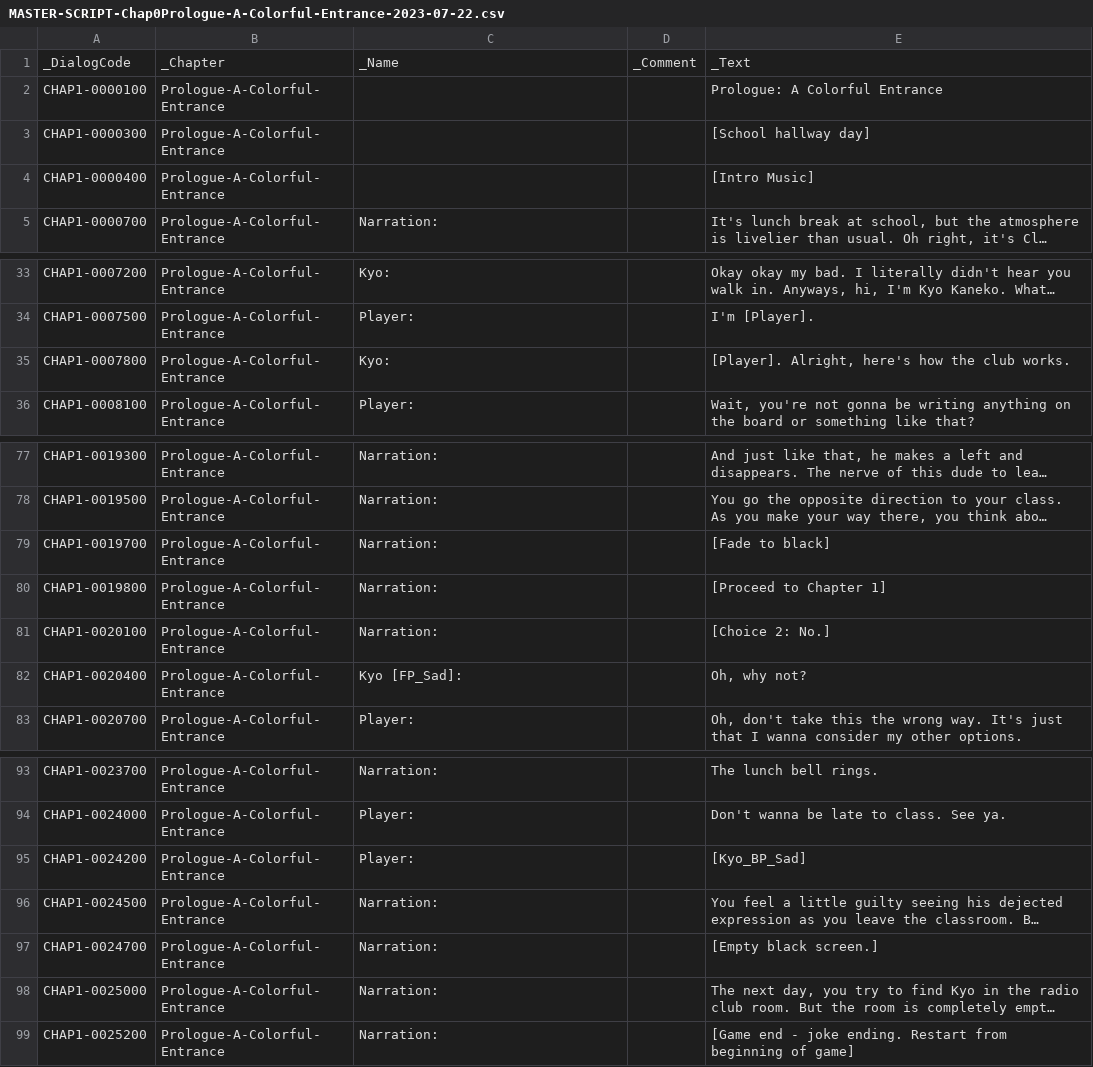
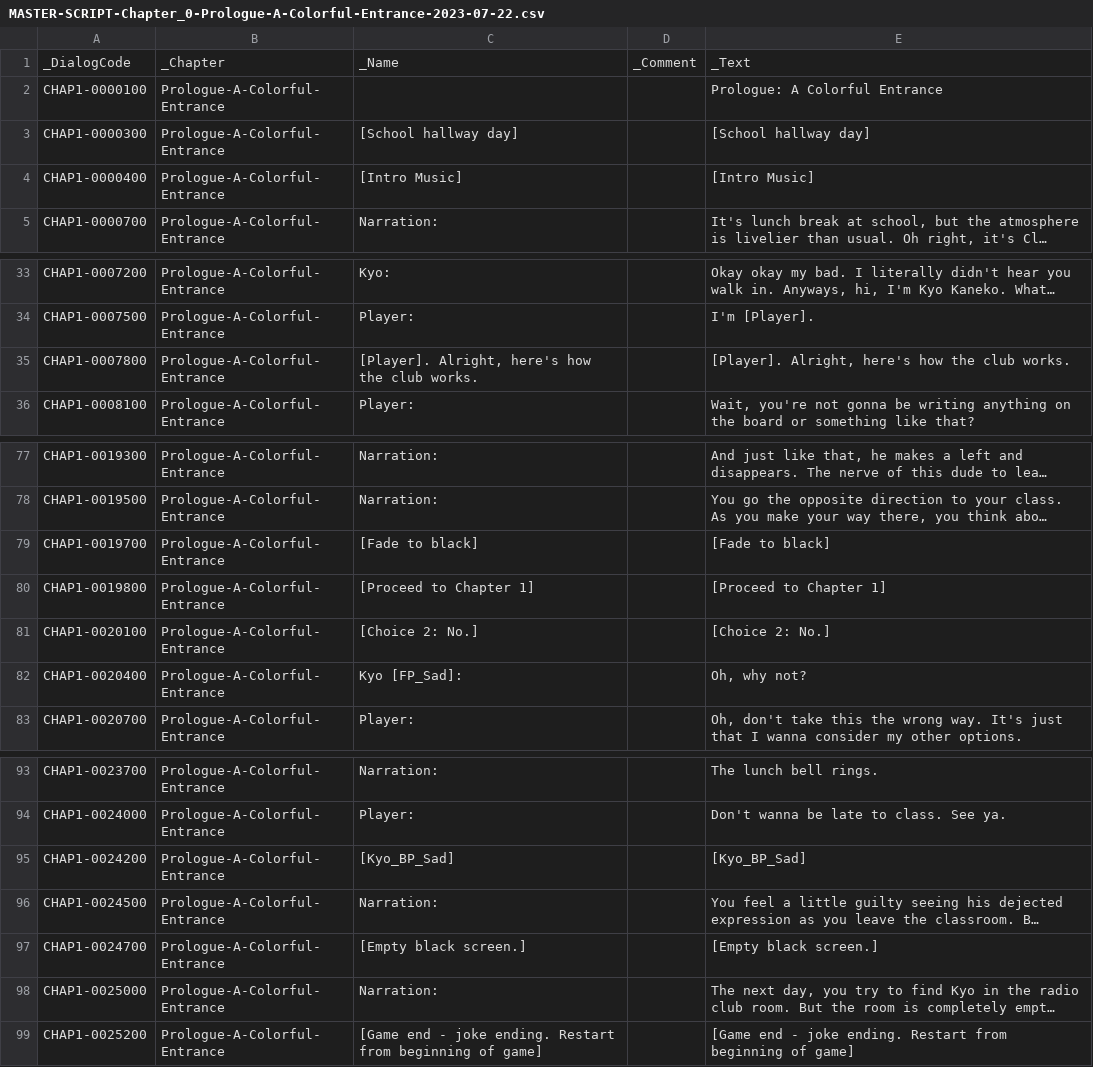
Before and after one commit to KPCommittee2023/TSM-Monogatari, a CSV file: python_scripts/script-csv-processed/MASTER-SCRIPT-Chapter_0-Prologue-A-Colorful-Entrance-2023-07-22.csv (was python_scripts/script-csv-processed/MASTER-SCRIPT-Chap0Prologue-A-Colorful-Entrance-2023-07-22.csv), drawn as a sheet; only a part is shown, gaps mark what is left out; long unchanged cells end in …; the diff covers the shown part only; the diff names each change by its address in the sheet, - before the commit and + after, or states it on an @@ line.

```diff
--- a/python_scripts/script-csv-processed/MASTER-SCRIPT-Chap0Prologue-A-Colorful-Entrance-2023-07-22.csv
+++ b/python_scripts/script-csv-processed/MASTER-SCRIPT-Chapter_0-Prologue-A-Colorful-Entrance-2023-07-22.csv
-C3: (empty)
+C3: [School hallway day]
-C4: (empty)
+C4: [Intro Music]
-C35: Kyo:
+C35: [Player]. Alright, here's how the club works.
-C79: Narration:
+C79: [Fade to black]
-C80: Narration:
+C80: [Proceed to Chapter 1]
-C81: Narration:
+C81: [Choice 2: No.]
-C95: Player:
+C95: [Kyo_BP_Sad]
-C97: Narration:
+C97: [Empty black screen.]
-C99: Narration:
+C99: [Game end - joke ending. Restart from beginning of game]
```
Also changed, not shown: 13 edited cells elsewhere in this file, 5 other files.
